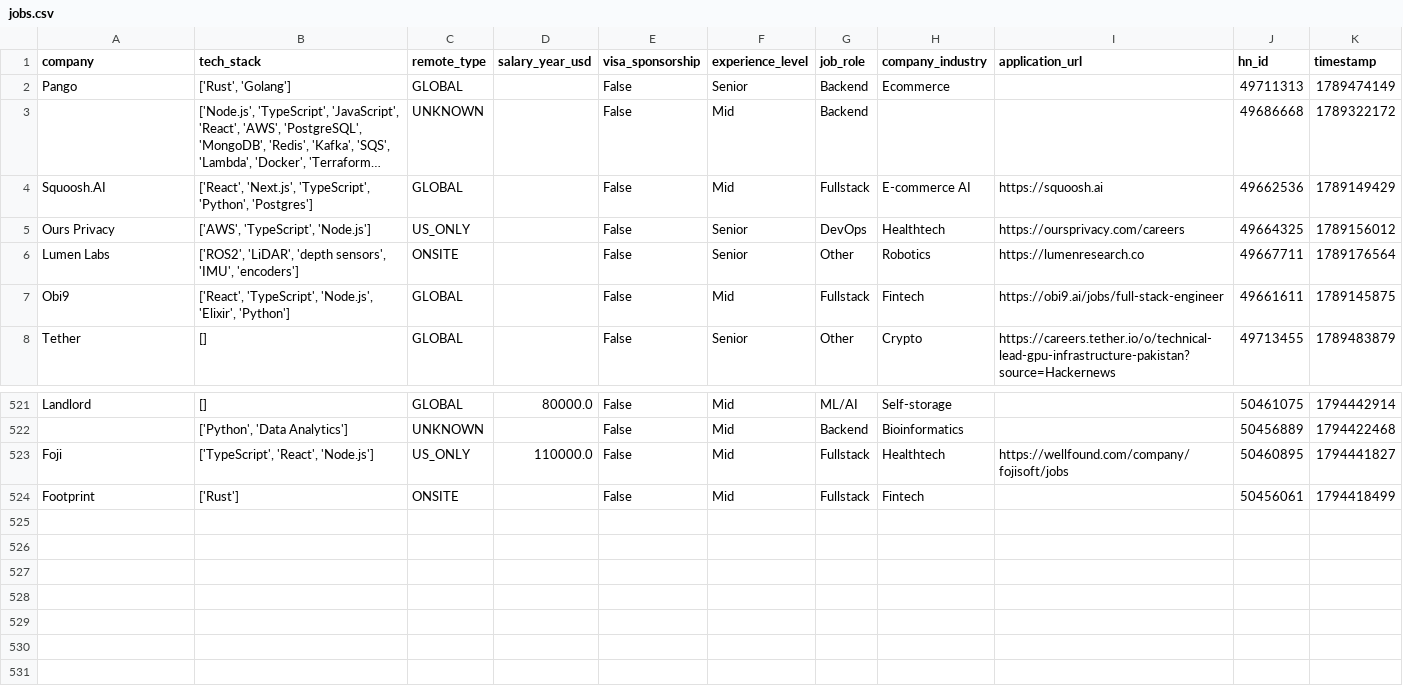
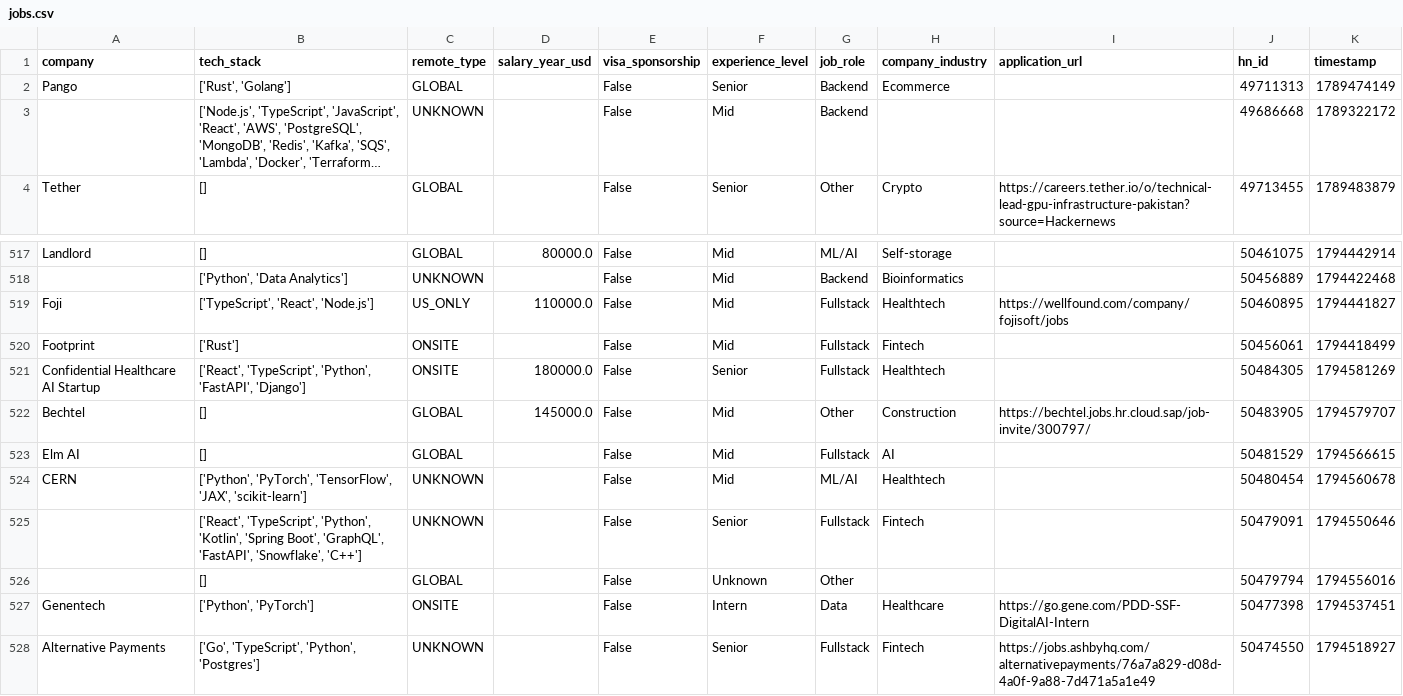
Before and after one commit to UniverseScripts/job-scrapper-ai, a CSV file: data/processed/jobs.csv, drawn as a sheet; only a part is shown, gaps mark what is left out; long unchanged cells end in …; removed rows and columns are numbered as before the commit, all else as after; the diff names each change by its address in the sheet, - before the commit and + after, or states it on an @@ line.

```diff
--- a/data/processed/jobs.csv
+++ b/data/processed/jobs.csv
-row 4: Squoosh.AI | ['React', 'Next.js', 'TypeScript', 'Python', 'Postgres'] | GLOBAL |  | False | Mid | Fullstack | E-commerce AI | https://squoosh.ai | 49662536 | 1789149429
-row 5: Ours Privacy | ['AWS', 'TypeScript', 'Node.js'] | US_ONLY |  | False | Senior | DevOps | Healthtech | https://oursprivacy.com/careers | 49664325 | 1789156012
-row 6: Lumen Labs | ['ROS2', 'LiDAR', 'depth sensors', 'IMU', 'encoders'] | ONSITE |  | False | Senior | Other | Robotics | https://lumenresearch.co | 49667711 | 1789176564
-row 7: Obi9 | ['React', 'TypeScript', 'Node.js', 'Elixir', 'Python'] | GLOBAL |  | False | Mid | Fullstack | Fintech | https://obi9.ai/jobs/full-stack-engineer | 49661611 | 1789145875
+row 521: Confidential Healthcare AI Startup | ['React', 'TypeScript', 'Python', 'FastAPI', 'Django'] | ONSITE | 180000.0 | False | Senior | Fullstack | Healthtech |  | 50484305 | 1794581269
+row 522: Bechtel | [] | GLOBAL | 145000.0 | False | Mid | Other | Construction | https://bechtel.jobs.hr.cloud.sap/job-invite/300797/ | 50483905 | 1794579707
+row 523: Elm AI | [] | GLOBAL |  | False | Mid | Fullstack | AI |  | 50481529 | 1794566615
+row 524: CERN | ['Python', 'PyTorch', 'TensorFlow', 'JAX', 'scikit-learn'] | UNKNOWN |  | False | Mid | ML/AI | Healthtech |  | 50480454 | 1794560678
+row 525:  | ['React', 'TypeScript', 'Python', 'Kotlin', 'Spring Boot', 'GraphQL', 'FastAPI', 'Snowflake', 'C++'] | UNKNOWN |  | False | Senior | Fullstack | Fintech |  | 50479091 | 1794550646
+row 526:  | [] | GLOBAL |  | False | Unknown | Other |  |  | 50479794 | 1794556016
+row 527: Genentech | ['Python', 'PyTorch'] | ONSITE |  | False | Intern | Data | Healthcare | https://go.gene.com/PDD-SSF-DigitalAI-Intern | 50477398 | 1794537451
+row 528: Alternative Payments | ['Go', 'TypeScript', 'Python', 'Postgres'] | UNKNOWN |  | False | Senior | Fullstack | Fintech | https://jobs.ashbyhq.com/alternativepayments/76a7a829-d08d-4a0f-9a88-7d471a5a1e49 | 50474550 | 1794518927
```
